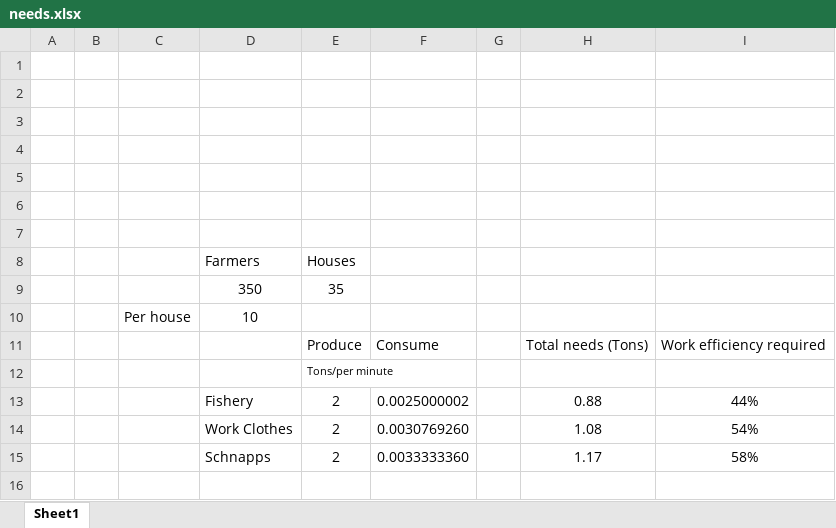
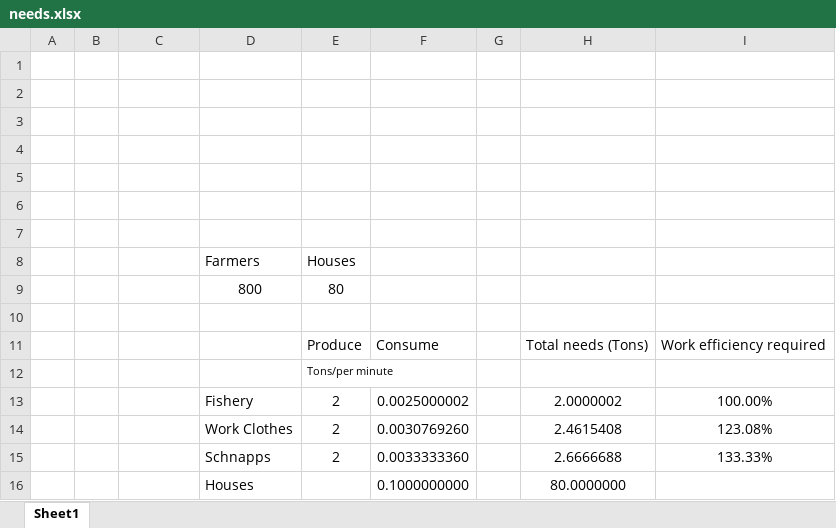
Before and after one commit to vleeuwenmenno/Anno1800-FanApp, an Excel workbook: needs.xlsx, sheet Sheet1, drawn as a sheet; values as stored, in another font and other column widths than the file's, no borders; removed rows and columns are numbered as before the commit, all else as after; the diff names each change by its address in the sheet, - before the commit and + after, or states it on an @@ line.

```diff
--- a/needs.xlsx (sheet Sheet1)
+++ b/needs.xlsx (sheet Sheet1)
-row 9:  |  |  | 350 | 35
+row 9:  |  |  | 800 | 80
-row 10:  |  | Per house | 10
+row 10: (empty)
-H13: 0.88
+H13: 2.0000002
-I13: 44%
+I13: 100.00%
-H14: 1.08
+H14: 2.4615408
-I14: 54%
+I14: 123.08%
-H15: 1.17
+H15: 2.6666688
-I15: 58%
+I15: 133.33%
+row 16:  |  |  | Houses |  | 0.1000000000 |  | 80.0000000
```
Also changed, not shown: 16 other files.
